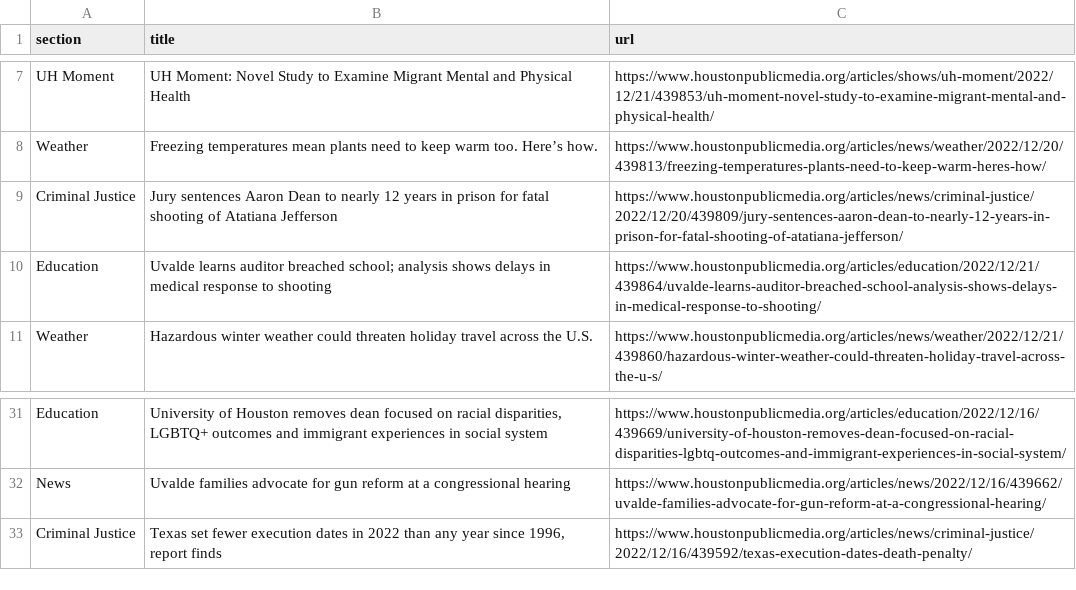
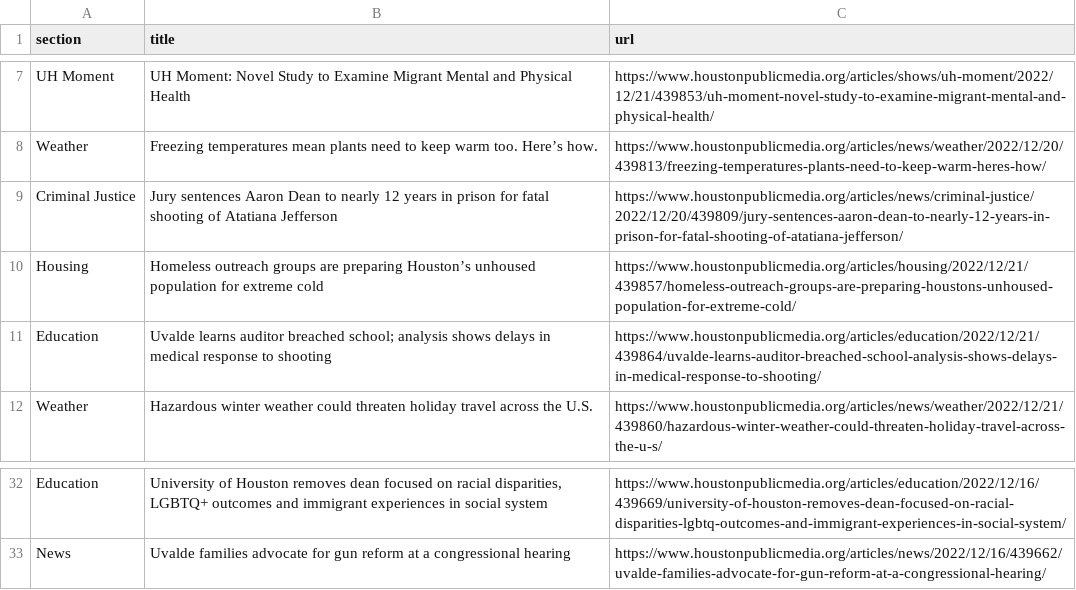
Before and after one commit to AngelineJCQ/aoto-scraper, a CSV file: npr.csv, drawn as a sheet; only a part is shown, gaps mark what is left out; removed rows and columns are numbered as before the commit, all else as after; the diff names each change by its address in the sheet, - before the commit and + after, or states it on an @@ line.

```diff
--- a/npr.csv
+++ b/npr.csv
+row 10: Housing | Homeless outreach groups are preparing Houston’s unhoused population for extreme cold | https://www.houstonpublicmedia.org/articles/housing/2022/12/21/439857/homeless-outreach-groups-are-preparing-houstons-unhoused-population-for-extreme-cold/
-row 33: Criminal Justice | Texas set fewer execution dates in 2022 than any year since 1996, report finds | https://www.houstonpublicmedia.org/articles/news/criminal-justice/2022/12/16/439592/texas-execution-dates-death-penalty/
```
